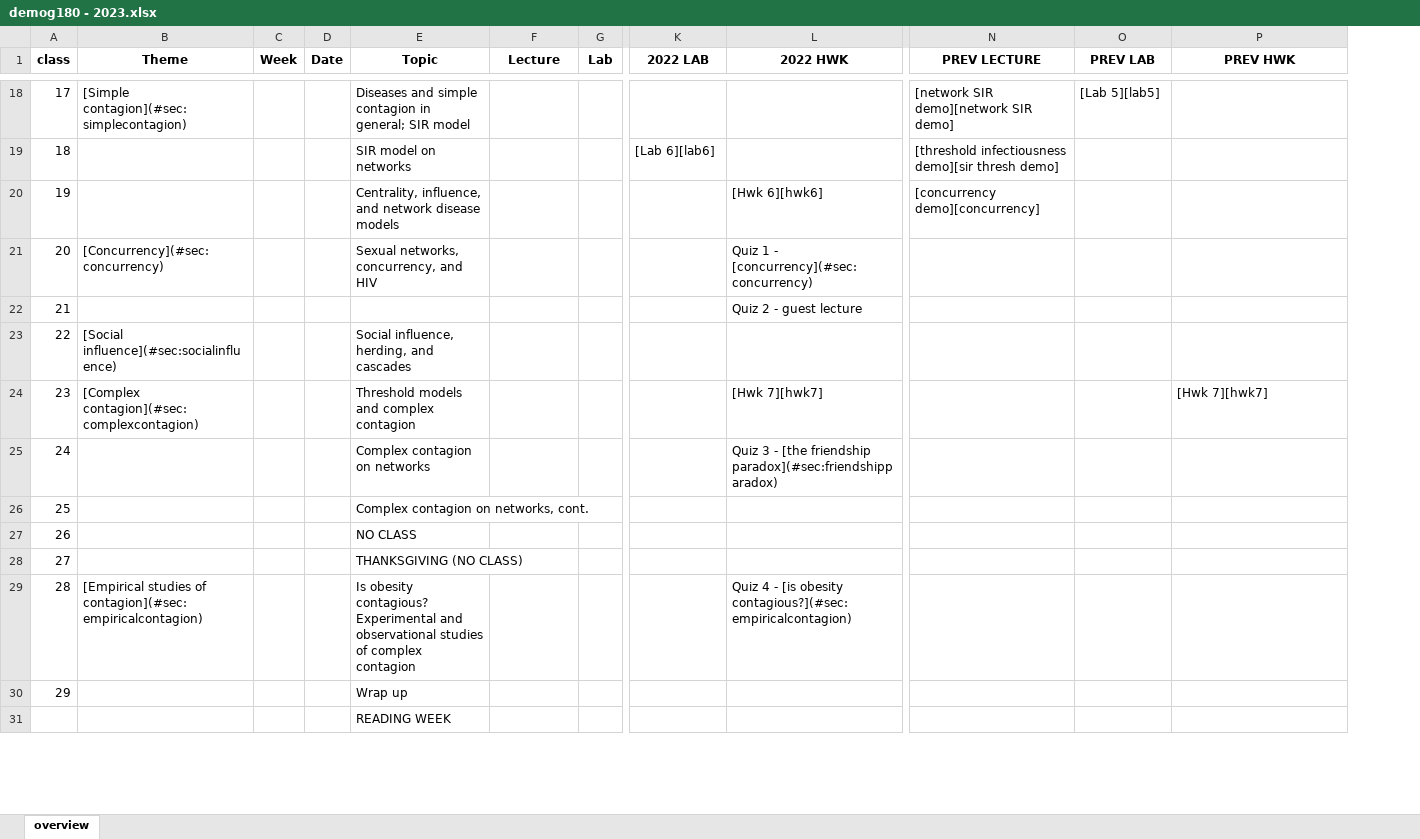
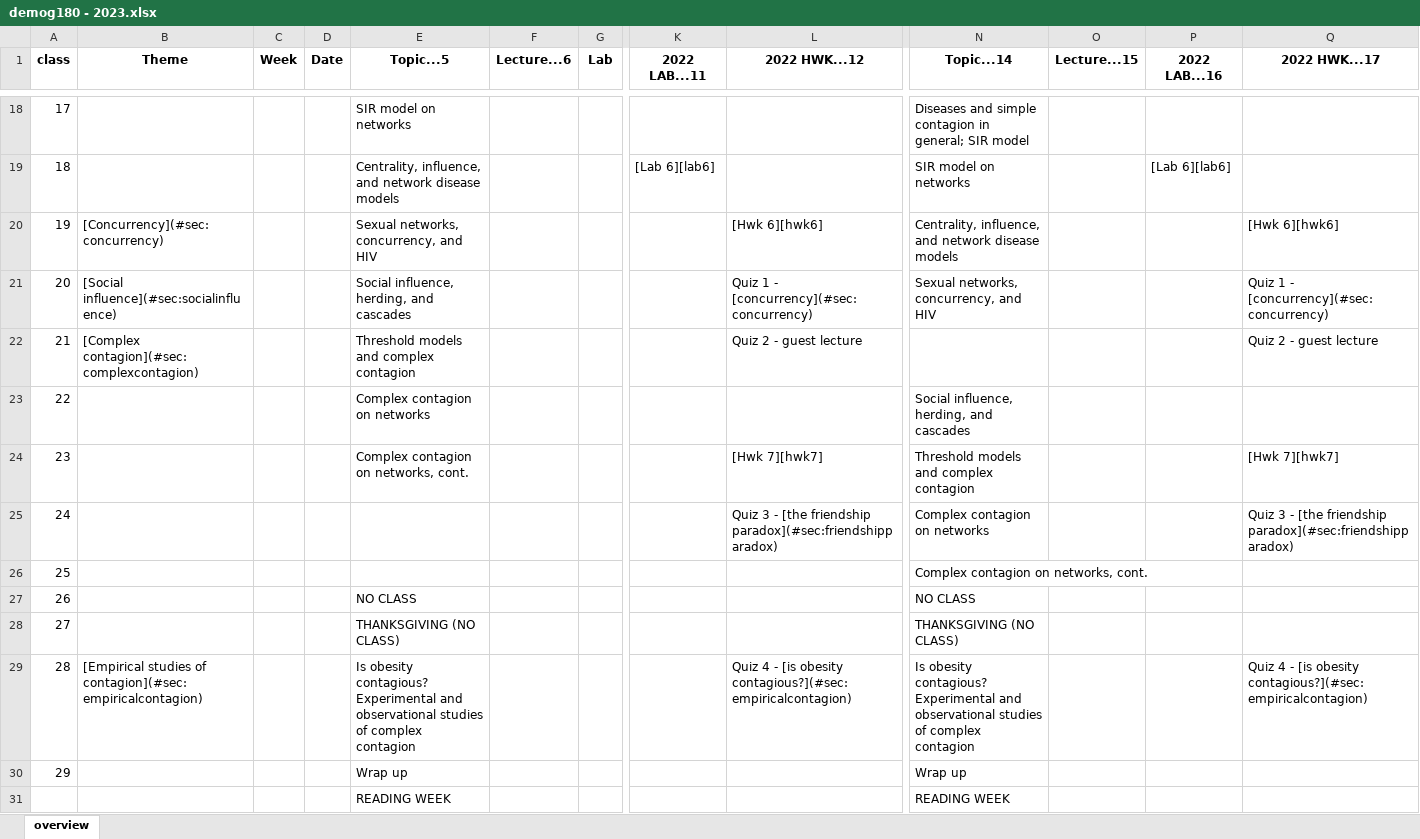
Before and after one commit to dfeehan/demog180-fa2023, an Excel workbook: syllabus/demog180 - 2023.xlsx, sheet overview, drawn as a sheet; only a part is shown, gaps mark what is left out; values as stored, in another font and other column widths than the file's, no borders; removed rows and columns are numbered as before the commit, all else as after; the diff covers the shown part only; the diff names each change by its address in the sheet, - before the commit and + after, or states it on an @@ line.

Commit message:
updated syllabus

```diff
--- a/syllabus/demog180 - 2023.xlsx (sheet overview)
+++ b/syllabus/demog180 - 2023.xlsx (sheet overview)
-column N (PREV LECTURE), rows 18-20: [network SIR demo][network SIR demo] | [threshold infectiousness demo][sir thresh demo] | [concurrency demo][concurrency]
+column N (Topic...14), rows 18-31: Diseases and simple contagion in general; SIR model | SIR model on networks | Centrality, influence, and network disease models | Sexual networks, concurrency, and HIV |  | Social influence, herding, and cascades | Threshold models and complex contagion | Complex contagion on networks | Complex contagion on networks, cont. | NO CLASS | THANKSGIVING (NO CLASS) | Is obesity contagious? Experimental and observational studies of complex contagion | Wrap up | READING WEEK
+column O (Lecture...15), empty
-E1: Topic
+E1: Topic...5
-F1: Lecture
+F1: Lecture...6
-K1: 2022 LAB
+K1: 2022 LAB...11
-L1: 2022 HWK
+L1: 2022 HWK...12
-P1: PREV LAB
+P1: 2022 LAB...16
-Q1: PREV HWK
+Q1: 2022 HWK...17
-B18 (Theme): [Simple contagion](#sec:simplecontagion)
+B18 (Theme): (empty)
-E18 (Topic...5): Diseases and simple contagion in general; SIR model
+E18 (Topic...5): SIR model on networks
-P18 (2022 LAB...16): [Lab 5][lab5]
+P18 (2022 LAB...16): (empty)
-E19 (Topic...5): SIR model on networks
+E19 (Topic...5): Centrality, influence, and network disease models
-P19 (2022 LAB...16): (empty)
+P19 (2022 LAB...16): [Lab 6][lab6]
-B20 (Theme): (empty)
+B20 (Theme): [Concurrency](#sec:concurrency)
-E20 (Topic...5): Centrality, influence, and network disease models
+E20 (Topic...5): Sexual networks, concurrency, and HIV
-Q20 (2022 HWK...17): (empty)
+Q20 (2022 HWK...17): [Hwk 6][hwk6]
-B21 (Theme): [Concurrency](#sec:concurrency)
+B21 (Theme): [Social influence](#sec:socialinfluence)
-E21 (Topic...5): Sexual networks, concurrency, and HIV
+E21 (Topic...5): Social influence, herding, and cascades
-Q21 (2022 HWK...17): (empty)
+Q21 (2022 HWK...17): Quiz 1 - [concurrency](#sec:concurrency)
-B22 (Theme): (empty)
+B22 (Theme): [Complex contagion](#sec:complexcontagion)
-E22 (Topic...5): (empty)
+E22 (Topic...5): Threshold models and complex contagion
-Q22 (2022 HWK...17): (empty)
+Q22 (2022 HWK...17): Quiz 2 - guest lecture
-B23 (Theme): [Social influence](#sec:socialinfluence)
+B23 (Theme): (empty)
-E23 (Topic...5): Social influence, herding, and cascades
+E23 (Topic...5): Complex contagion on networks
-B24 (Theme): [Complex contagion](#sec:complexcontagion)
+B24 (Theme): (empty)
-E24 (Topic...5): Threshold models and complex contagion
+E24 (Topic...5): Complex contagion on networks, cont.
-E25 (Topic...5): Complex contagion on networks
+E25 (Topic...5): (empty)
-Q25 (2022 HWK...17): (empty)
+Q25 (2022 HWK...17): Quiz 3 - [the friendship paradox](#sec:friendshipparadox)
-E26 (Topic...5): Complex contagion on networks, cont.
+E26 (Topic...5): (empty)
-Q29 (2022 HWK...17): (empty)
+Q29 (2022 HWK...17): Quiz 4 - [is obesity contagious?](#sec:empiricalcontagion)
```
Also changed, not shown: 28 edited cells elsewhere in this sheet, 7 other files.
